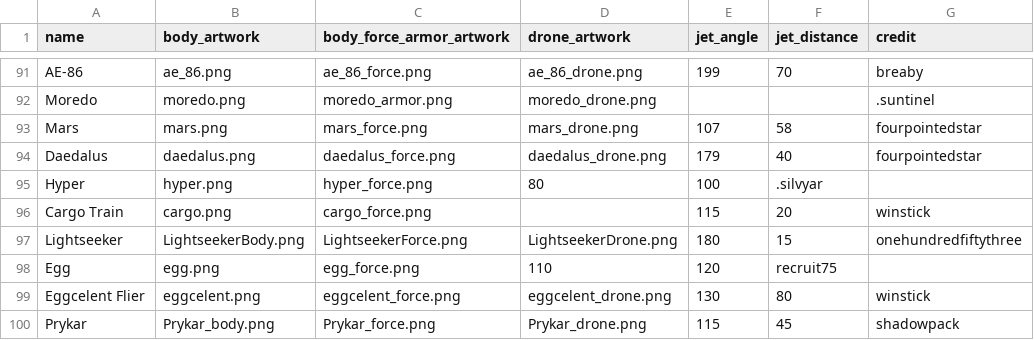
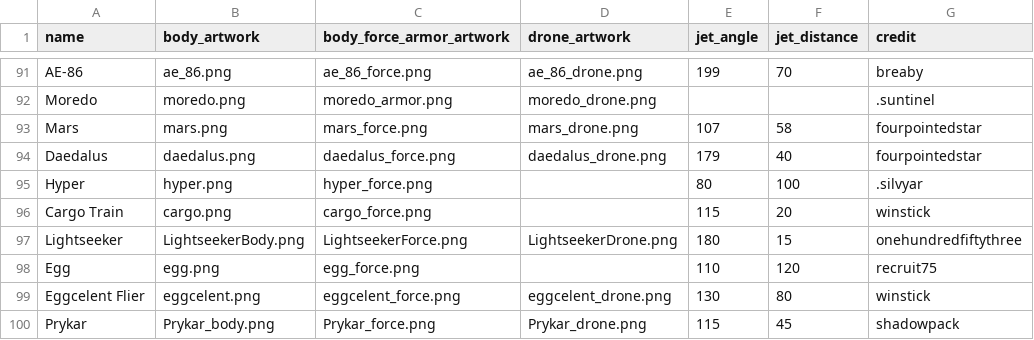
Before and after one commit to areon546/nova-skins, a CSV file: media/custom_skins/custom_skins.csv, drawn as a sheet; only a part is shown, gaps mark what is left out.

Commit message:
Add missing commas

```diff
--- a/media/custom_skins/custom_skins.csv
+++ b/media/custom_skins/custom_skins.csv
@@ -94,6 +94,6 @@ Mars,mars.png,mars_force.png,mars_drone.png,107,58, fourpointedstar
 Daedalus,daedalus.png,daedalus_force.png,daedalus_drone.png,179,40, fourpointedstar
-Hyper,hyper.png,hyper_force.png,80,100, .silvyar
+Hyper,hyper.png,hyper_force.png,,80,100, .silvyar
 Cargo Train,cargo.png,cargo_force.png,,115,20, winstick
 Lightseeker,LightseekerBody.png,LightseekerForce.png,LightseekerDrone.png,180,15, onehundredfiftythree
-Egg,egg.png,egg_force.png,110,120, recruit75
+Egg,egg.png,egg_force.png,,110,120, recruit75
 Eggcelent Flier,eggcelent.png,eggcelent_force.png,eggcelent_drone.png,130,80, winstick
```
